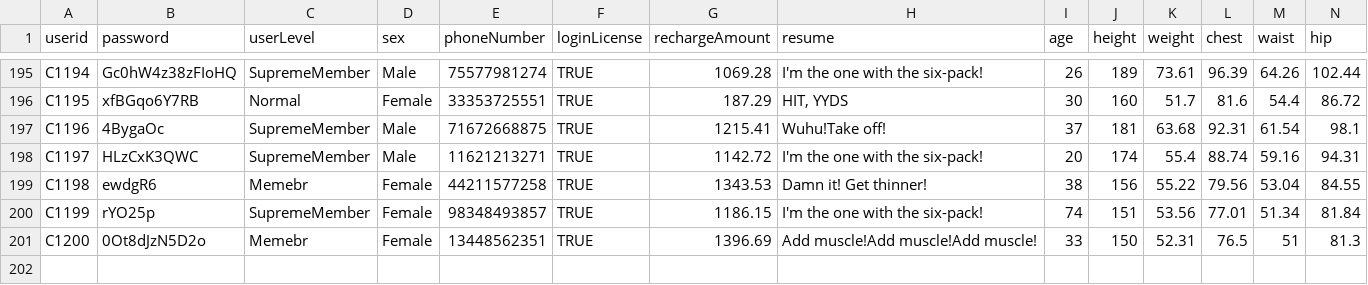
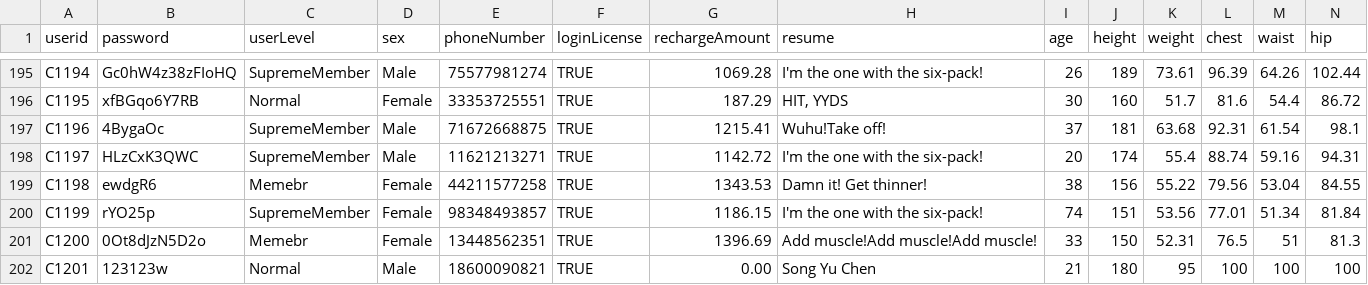
Before and after one commit to Ltttttt2000/SoftwareEngineering-BUPT, a CSV file: core/src/csv/Client.csv, drawn as a sheet; only a part is shown, gaps mark what is left out; the diff names each change by its address in the sheet, - before the commit and + after, or states it on an @@ line.

```diff
--- a/core/src/csv/Client.csv
+++ b/core/src/csv/Client.csv
+row 202: C1201 | 123123w | Normal | Male | 18600090821 | TRUE | 0.00 | Song Yu Chen | 21 | 180 | 95 | 100 | 100 | 100
```
Also changed, not shown: 7 other files.
